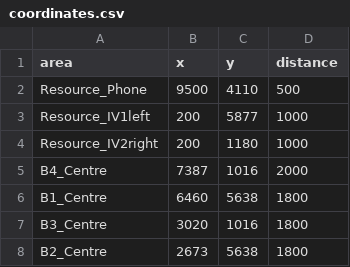
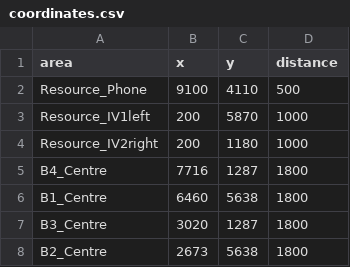
Before and after one commit to Teamwork-Analytics/teamwork-visualiser-dashboard, a CSV file: py-server/position/coordinates.csv, drawn as a sheet.

Commit message:
HIVE data processing (with some minor clean up)

```diff
--- a/py-server/position/coordinates.csv
+++ b/py-server/position/coordinates.csv
@@ -1,8 +1,8 @@
 area,x,y,distance
-Resource_Phone,9500,4110,500
-Resource_IV1left,200,5877,1000
+Resource_Phone,9100,4110,500
+Resource_IV1left,200,5870,1000
 Resource_IV2right,200,1180,1000
-B4_Centre,7387,1016,2000
+B4_Centre,7716,1287,1800
 B1_Centre,6460,5638,1800
-B3_Centre,3020,1016,1800
+B3_Centre,3020,1287,1800
 B2_Centre,2673,5638,1800
```
Also changed, not shown: 3 other files.
